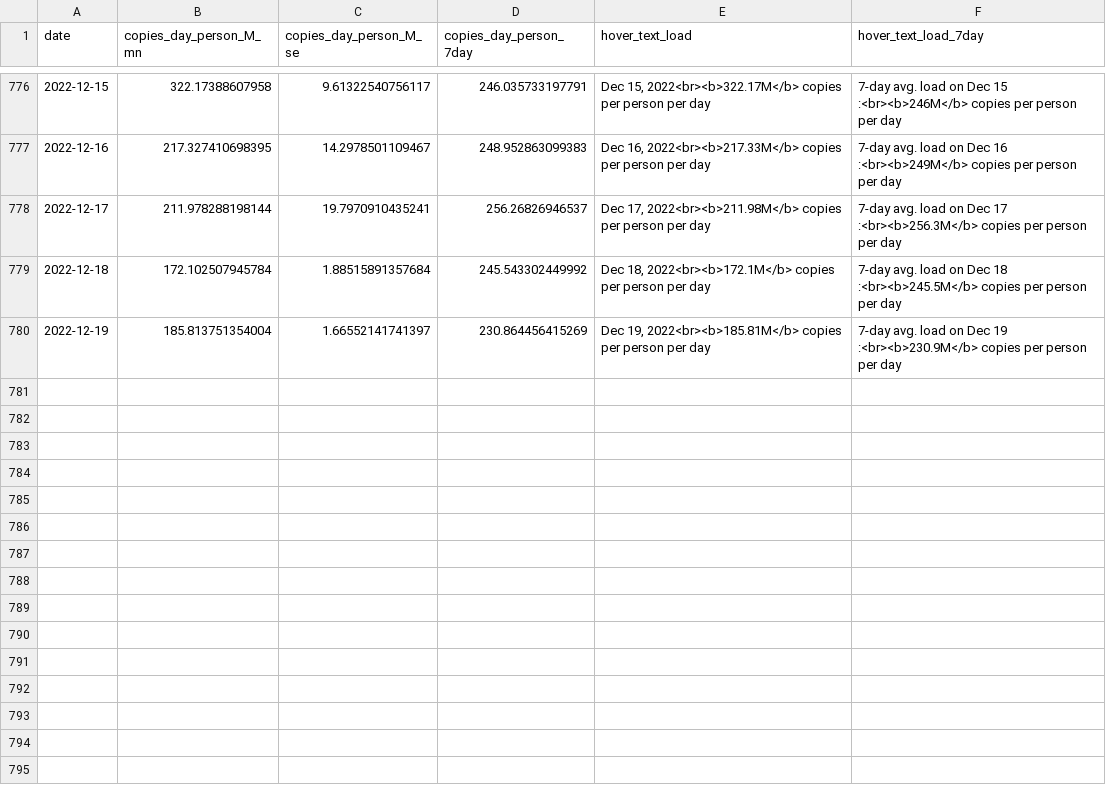
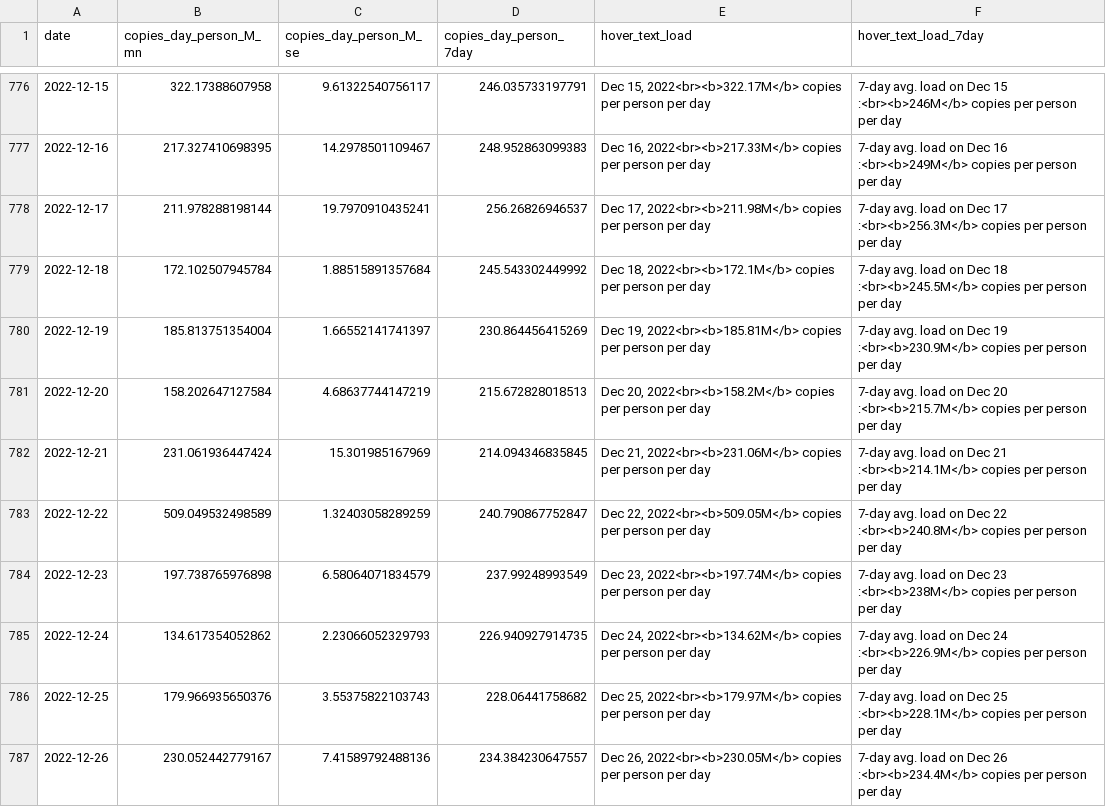
Before and after one commit to Metropolitan-Council/covid-poops, a CSV file: data/clean_load_data.csv, drawn as a sheet; only a part is shown, gaps mark what is left out.

```diff
--- a/data/clean_load_data.csv
+++ b/data/clean_load_data.csv
@@ -780 +780,8 @@
 2022-12-19,185.813751354004,1.66552141741397,230.864456415269,"Dec 19, 2022<br><b>185.81M</b> copies per person per day","7-day avg. load on Dec 19 :<br><b>230.9M</b> copies per person per day"
+2022-12-20,158.202647127584,4.68637744147219,215.672828018513,"Dec 20, 2022<br><b>158.2M</b> copies per person per day","7-day avg. load on Dec 20 :<br><b>215.7M</b> copies per person per day"
+2022-12-21,231.061936447424,15.301985167969,214.094346835845,"Dec 21, 2022<br><b>231.06M</b> copies per person per day","7-day avg. load on Dec 21 :<br><b>214.1M</b> copies per person per day"
+2022-12-22,509.049532498589,1.32403058289259,240.790867752847,"Dec 22, 2022<br><b>509.05M</b> copies per person per day","7-day avg. load on Dec 22 :<br><b>240.8M</b> copies per person per day"
+2022-12-23,197.738765976898,6.58064071834579,237.99248993549,"Dec 23, 2022<br><b>197.74M</b> copies per person per day","7-day avg. load on Dec 23 :<br><b>238M</b> copies per person per day"
+2022-12-24,134.617354052862,2.23066052329793,226.940927914735,"Dec 24, 2022<br><b>134.62M</b> copies per person per day","7-day avg. load on Dec 24 :<br><b>226.9M</b> copies per person per day"
+2022-12-25,179.966935650376,3.55375822103743,228.06441758682,"Dec 25, 2022<br><b>179.97M</b> copies per person per day","7-day avg. load on Dec 25 :<br><b>228.1M</b> copies per person per day"
+2022-12-26,230.052442779167,7.41589792488136,234.384230647557,"Dec 26, 2022<br><b>230.05M</b> copies per person per day","7-day avg. load on Dec 26 :<br><b>234.4M</b> copies per person per day"
```
Also changed, not shown: data/case_data.csv, data/clean_variant_data.csv, 26 other files.
